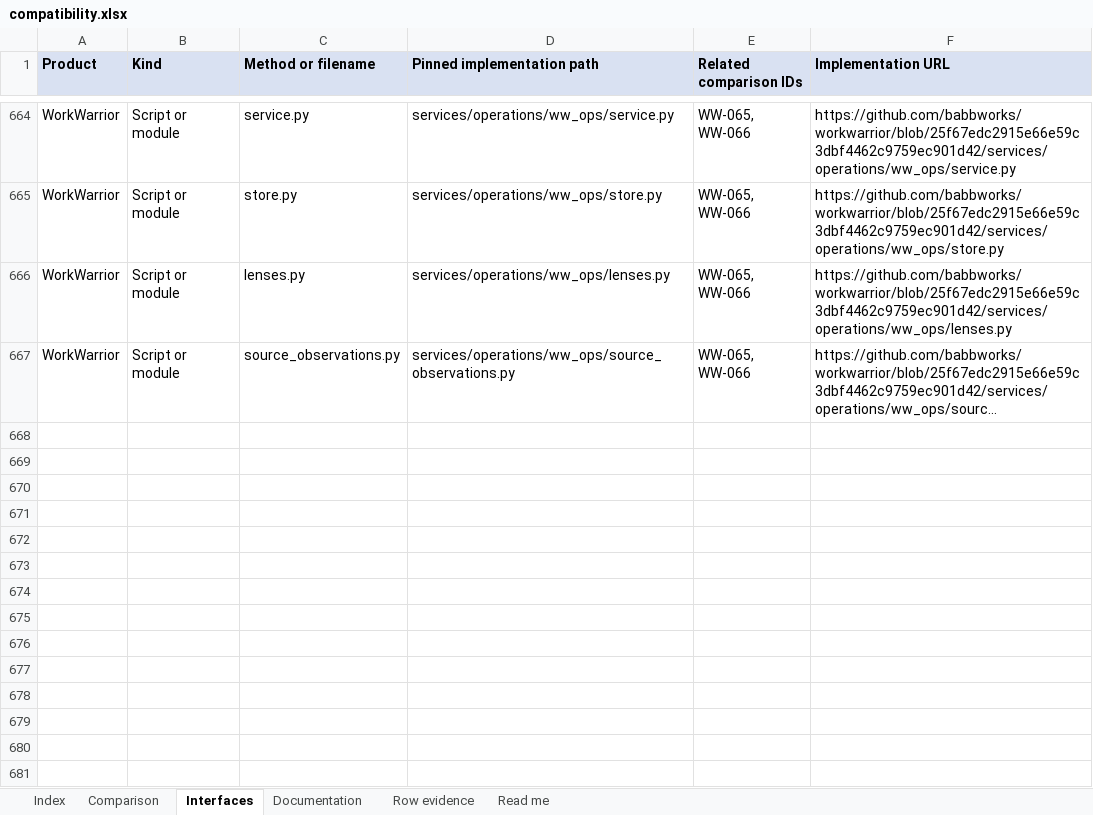
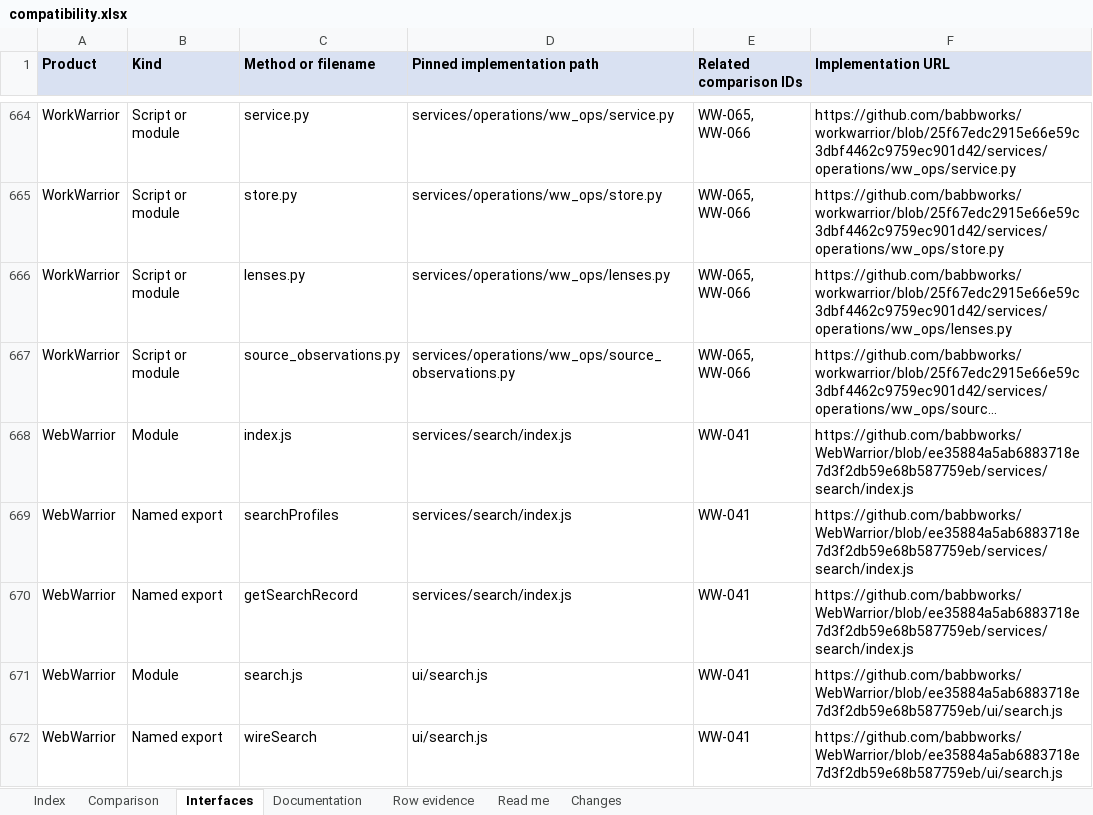
Before and after one commit to babbworks/ww-standard, an Excel workbook: reference/compatibility/compatibility.xlsx, sheet Interfaces, drawn as a sheet; only a part is shown, gaps mark what is left out; long unchanged cells end in …; values as stored, in another font and other column widths than the file's, no borders; the diff names each change by its address in the sheet, - before the commit and + after, or states it on an @@ line.

Commit message:
docs(compatibility): track product divergence and verify WebWarrior search

```diff
--- a/reference/compatibility/compatibility.xlsx (sheet Interfaces)
+++ b/reference/compatibility/compatibility.xlsx (sheet Interfaces)
+sheet tab: Changes
+row 668: WebWarrior | Module | index.js | services/search/index.js | WW-041 | https://github.com/babbworks/WebWarrior/blob/ee35884a5ab6883718e7d3f2db59e68b587759eb/services/search/index.js
+row 669: WebWarrior | Named export | searchProfiles | services/search/index.js | WW-041 | https://github.com/babbworks/WebWarrior/blob/ee35884a5ab6883718e7d3f2db59e68b587759eb/services/search/index.js
+row 670: WebWarrior | Named export | getSearchRecord | services/search/index.js | WW-041 | https://github.com/babbworks/WebWarrior/blob/ee35884a5ab6883718e7d3f2db59e68b587759eb/services/search/index.js
+row 671: WebWarrior | Module | search.js | ui/search.js | WW-041 | https://github.com/babbworks/WebWarrior/blob/ee35884a5ab6883718e7d3f2db59e68b587759eb/ui/search.js
+row 672: WebWarrior | Named export | wireSearch | ui/search.js | WW-041 | https://github.com/babbworks/WebWarrior/blob/ee35884a5ab6883718e7d3f2db59e68b587759eb/ui/search.js
```
Also changed, not shown: sheet Row evidence, sheet Comparison, sheet Index, sheet Read me, 7 other files.
